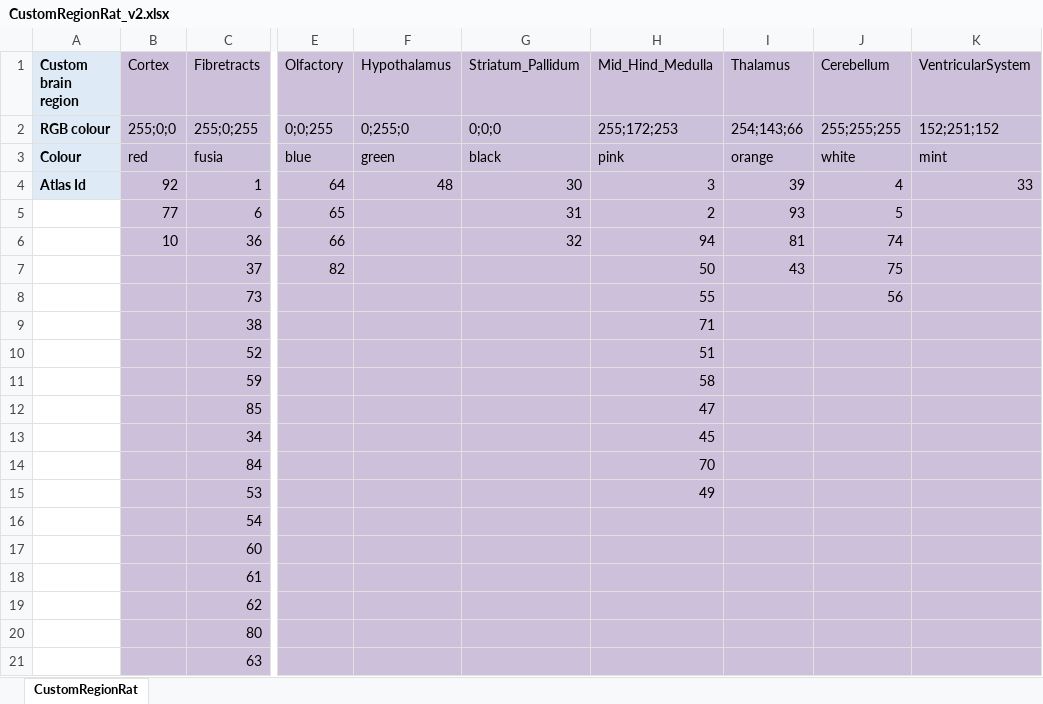
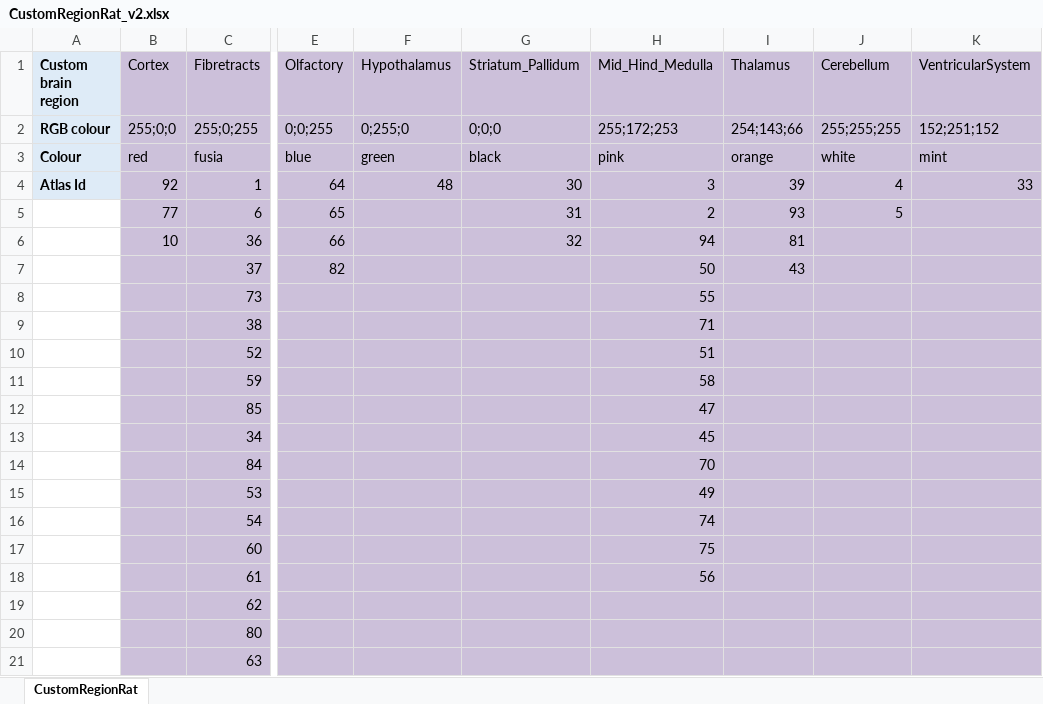
Before and after one commit to Neural-Systems-at-UIO/nutil, an Excel workbook: Resources/CustomRegions/CustomRegionRat_v2.xlsx, sheet CustomRegionRat, drawn as a sheet; only a part is shown, gaps mark what is left out; values as stored, in another font and other column widths than the file's, no borders; the diff names each change by its address in the sheet, - before the commit and + after, or states it on an @@ line.

Commit message:
CustomRegionRat update

```diff
--- a/Resources/CustomRegions/CustomRegionRat_v2.xlsx (sheet CustomRegionRat)
+++ b/Resources/CustomRegions/CustomRegionRat_v2.xlsx (sheet CustomRegionRat)
-J6 (Cerebellum): 74
+J6 (Cerebellum): (empty)
-J7 (Cerebellum): 75
+J7 (Cerebellum): (empty)
-J8 (Cerebellum): 56
+J8 (Cerebellum): (empty)
-H16 (Mid_Hind_Medulla): (empty)
+H16 (Mid_Hind_Medulla): 74
-H17 (Mid_Hind_Medulla): (empty)
+H17 (Mid_Hind_Medulla): 75
-H18 (Mid_Hind_Medulla): (empty)
+H18 (Mid_Hind_Medulla): 56
```
Also changed, not shown: Resources/CustomRegions/CustomRegionRat_v3.xlsx.
